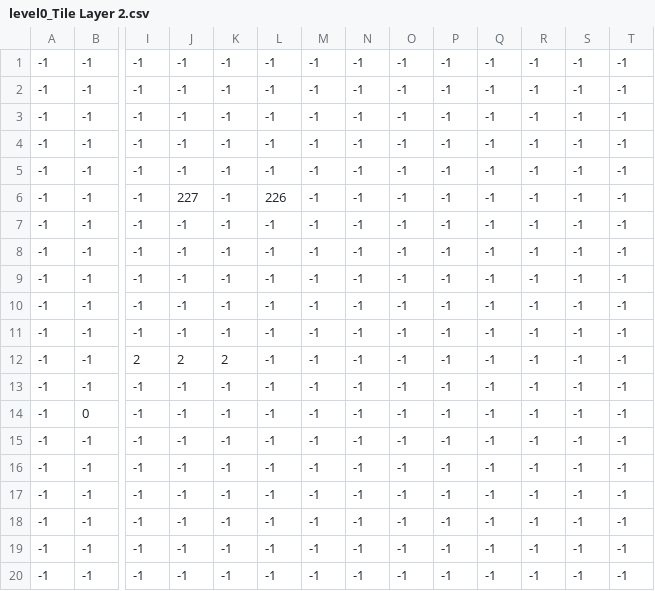
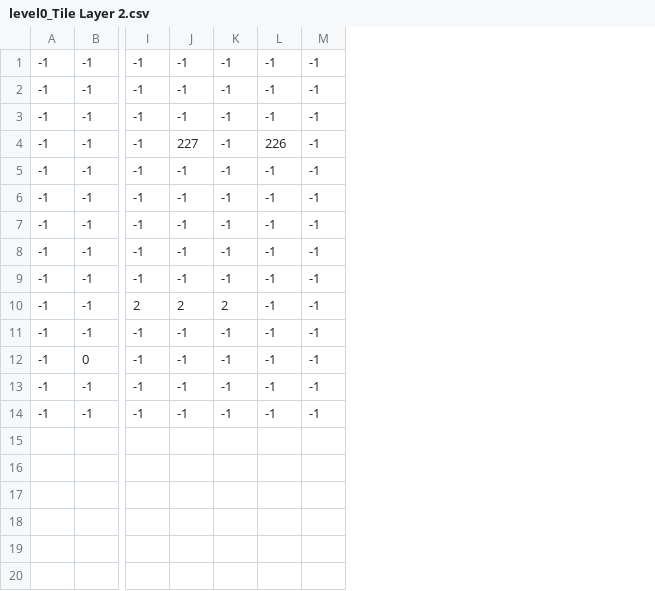
Before and after one commit to popesp/GMTK2020, a CSV file: game/assets/levels/level0_Tile Layer 2.csv, drawn as a sheet; only a part is shown, gaps mark what is left out; removed rows and columns are numbered as before the commit, all else as after; rows hold the shown columns only; the diff names each change by its address in the sheet, - before the commit and + after, or states it on an @@ line.

Commit message:
levels cleaned up

```diff
--- a/game/assets/levels/level0_Tile Layer 2.csv
+++ b/game/assets/levels/level0_Tile Layer 2.csv
-column N, rows 3-16: all -1
-column O, rows 3-16: all -1
-column P, rows 3-16: all -1
-column Q, rows 3-16: all -1
-column R, rows 3-16: all -1
-column S, rows 3-16: all -1
-column T, rows 3-16: all -1
-row 1: -1 | -1 | -1 | -1 | -1 | -1 | -1 | -1 | -1 | -1 | -1 | -1 | -1 | -1
-row 2: -1 | -1 | -1 | -1 | -1 | -1 | -1 | -1 | -1 | -1 | -1 | -1 | -1 | -1
-row 17: -1 | -1 | -1 | -1 | -1 | -1 | -1 | -1 | -1 | -1 | -1 | -1 | -1 | -1
-row 18: -1 | -1 | -1 | -1 | -1 | -1 | -1 | -1 | -1 | -1 | -1 | -1 | -1 | -1
-row 19: -1 | -1 | -1 | -1 | -1 | -1 | -1 | -1 | -1 | -1 | -1 | -1 | -1 | -1
-row 20: -1 | -1 | -1 | -1 | -1 | -1 | -1 | -1 | -1 | -1 | -1 | -1 | -1 | -1
```
Also changed, not shown: game/assets/levels/level0_Tile Layer 1.csv, 9 other files.
